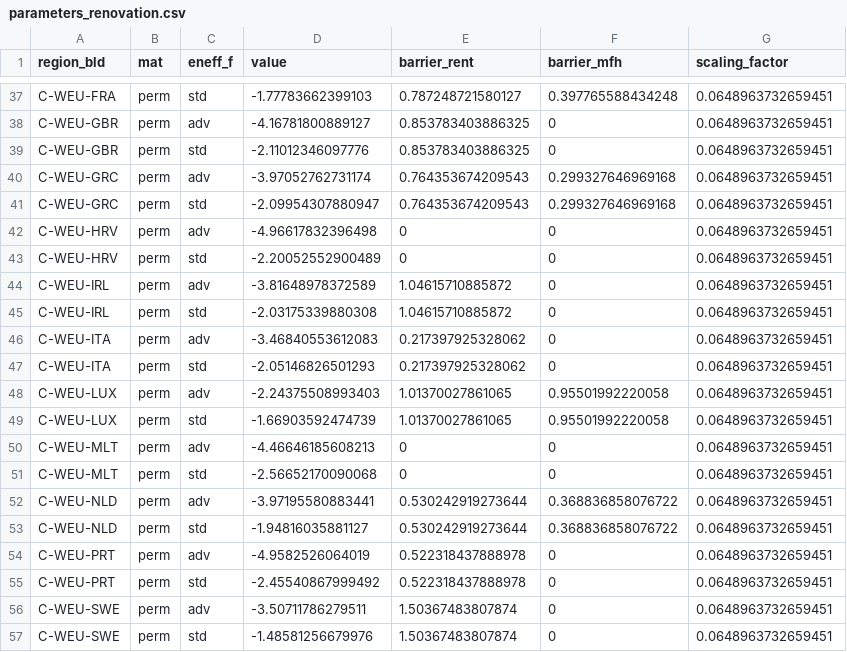
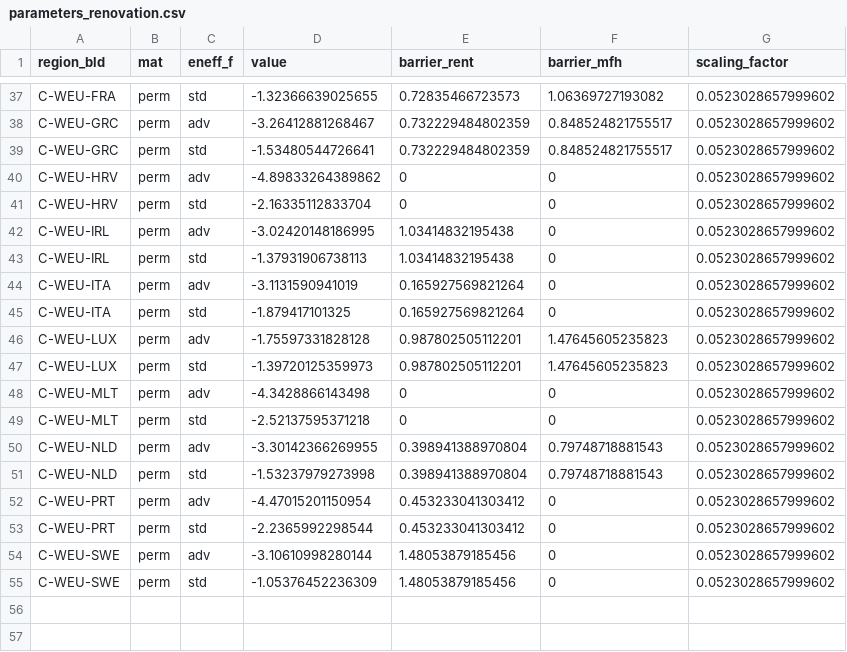
Before and after one commit to lucas-vivier/message-ix-buildings-eu, a CSV file: STURM_data/input_csv/input_resid/calibration/parameters_renovation.csv, drawn as a sheet; only a part is shown, gaps mark what is left out; the diff covers the shown part only.

```diff
--- a/STURM_data/input_csv/input_resid/calibration/parameters_renovation.csv
+++ b/STURM_data/input_csv/input_resid/calibration/parameters_renovation.csv
@@ -37,21 +37,19 @@
-"C-WEU-FRA","perm","std",-1.77783662399103,0.787248721580127,0.397765588434248,0.0648963732659451
-"C-WEU-GBR","perm","adv",-4.16781800889127,0.853783403886325,0,0.0648963732659451
-"C-WEU-GBR","perm","std",-2.11012346097776,0.853783403886325,0,0.0648963732659451
-"C-WEU-GRC","perm","adv",-3.97052762731174,0.764353674209543,0.299327646969168,0.0648963732659451
-"C-WEU-GRC","perm","std",-2.09954307880947,0.764353674209543,0.299327646969168,0.0648963732659451
-"C-WEU-HRV","perm","adv",-4.96617832396498,0,0,0.0648963732659451
-"C-WEU-HRV","perm","std",-2.20052552900489,0,0,0.0648963732659451
-"C-WEU-IRL","perm","adv",-3.81648978372589,1.04615710885872,0,0.0648963732659451
-"C-WEU-IRL","perm","std",-2.03175339880308,1.04615710885872,0,0.0648963732659451
-"C-WEU-ITA","perm","adv",-3.46840553612083,0.217397925328062,0,0.0648963732659451
-"C-WEU-ITA","perm","std",-2.05146826501293,0.217397925328062,0,0.0648963732659451
-"C-WEU-LUX","perm","adv",-2.24375508993403,1.01370027861065,0.95501992220058,0.0648963732659451
-"C-WEU-LUX","perm","std",-1.66903592474739,1.01370027861065,0.95501992220058,0.0648963732659451
-"C-WEU-MLT","perm","adv",-4.46646185608213,0,0,0.0648963732659451
-"C-WEU-MLT","perm","std",-2.56652170090068,0,0,0.0648963732659451
-"C-WEU-NLD","perm","adv",-3.97195580883441,0.530242919273644,0.368836858076722,0.0648963732659451
-"C-WEU-NLD","perm","std",-1.94816035881127,0.530242919273644,0.368836858076722,0.0648963732659451
-"C-WEU-PRT","perm","adv",-4.9582526064019,0.522318437888978,0,0.0648963732659451
-"C-WEU-PRT","perm","std",-2.45540867999492,0.522318437888978,0,0.0648963732659451
-"C-WEU-SWE","perm","adv",-3.50711786279511,1.50367483807874,0,0.0648963732659451
-"C-WEU-SWE","perm","std",-1.48581256679976,1.50367483807874,0,0.0648963732659451
+"C-WEU-FRA","perm","std",-1.32366639025655,0.72835466723573,1.06369727193082,0.0523028657999602
+"C-WEU-GRC","perm","adv",-3.26412881268467,0.732229484802359,0.848524821755517,0.0523028657999602
+"C-WEU-GRC","perm","std",-1.53480544726641,0.732229484802359,0.848524821755517,0.0523028657999602
+"C-WEU-HRV","perm","adv",-4.89833264389862,0,0,0.0523028657999602
+"C-WEU-HRV","perm","std",-2.16335112833704,0,0,0.0523028657999602
+"C-WEU-IRL","perm","adv",-3.02420148186995,1.03414832195438,0,0.0523028657999602
+"C-WEU-IRL","perm","std",-1.37931906738113,1.03414832195438,0,0.0523028657999602
+"C-WEU-ITA","perm","adv",-3.1131590941019,0.165927569821264,0,0.0523028657999602
+"C-WEU-ITA","perm","std",-1.879417101325,0.165927569821264,0,0.0523028657999602
+"C-WEU-LUX","perm","adv",-1.75597331828128,0.987802505112201,1.47645605235823,0.0523028657999602
+"C-WEU-LUX","perm","std",-1.39720125359973,0.987802505112201,1.47645605235823,0.0523028657999602
+"C-WEU-MLT","perm","adv",-4.3428866143498,0,0,0.0523028657999602
+"C-WEU-MLT","perm","std",-2.52137595371218,0,0,0.0523028657999602
+"C-WEU-NLD","perm","adv",-3.30142366269955,0.398941388970804,0.79748718881543,0.0523028657999602
+"C-WEU-NLD","perm","std",-1.53237979273998,0.398941388970804,0.79748718881543,0.0523028657999602
+"C-WEU-PRT","perm","adv",-4.47015201150954,0.453233041303412,0,0.0523028657999602
+"C-WEU-PRT","perm","std",-2.2365992298544,0.453233041303412,0,0.0523028657999602
+"C-WEU-SWE","perm","adv",-3.10610998280144,1.48053879185456,0,0.0523028657999602
+"C-WEU-SWE","perm","std",-1.05376452236309,1.48053879185456,0,0.0523028657999602
```
Also changed, not shown: 120 edited cells elsewhere in this file, STURM_data/input_list_resid_EU.csv, STURM_data/scenarios_EU.csv, 14 other files.
